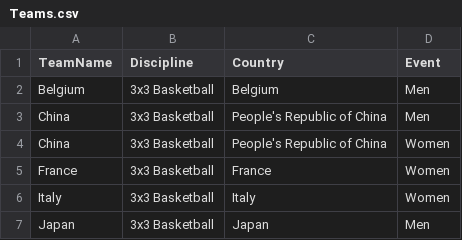
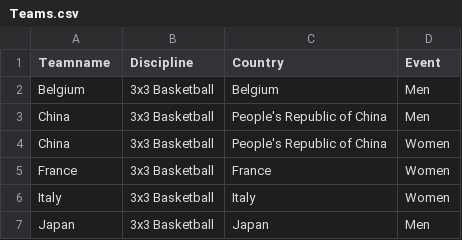
Before and after one commit to shailu737812/olympic_data, a CSV file: Teams.csv, drawn as a sheet; only a part is shown.

Commit message:
Update Teams.csv

```diff
--- a/Teams.csv
+++ b/Teams.csv
@@ -1,2 +1,2 @@
-TeamName,Discipline,Country,Event
+Teamname,Discipline,Country,Event
 Belgium,3x3 Basketball,Belgium,Men
```
